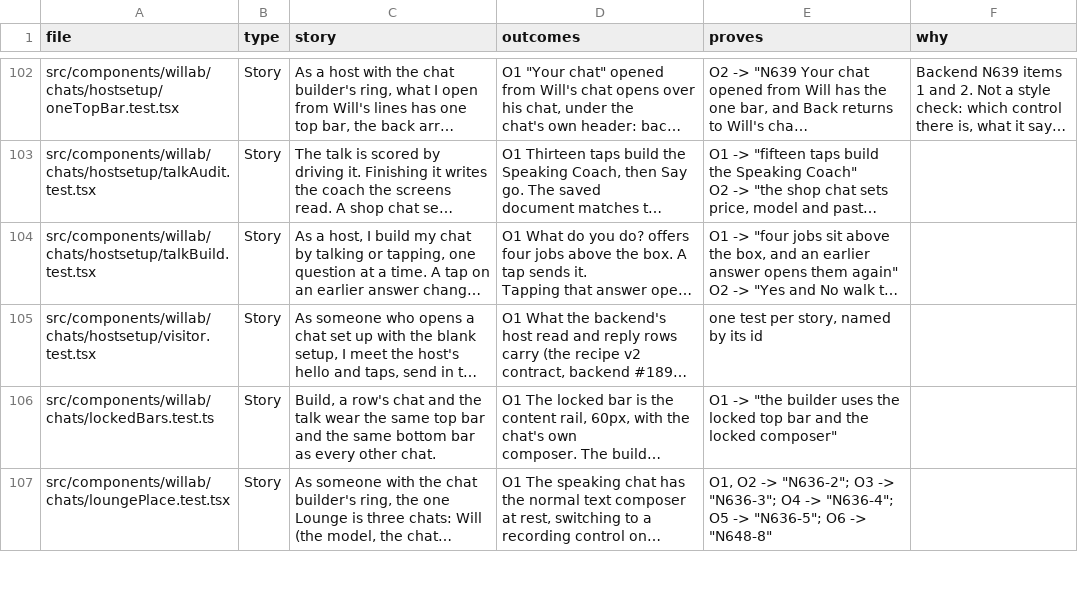
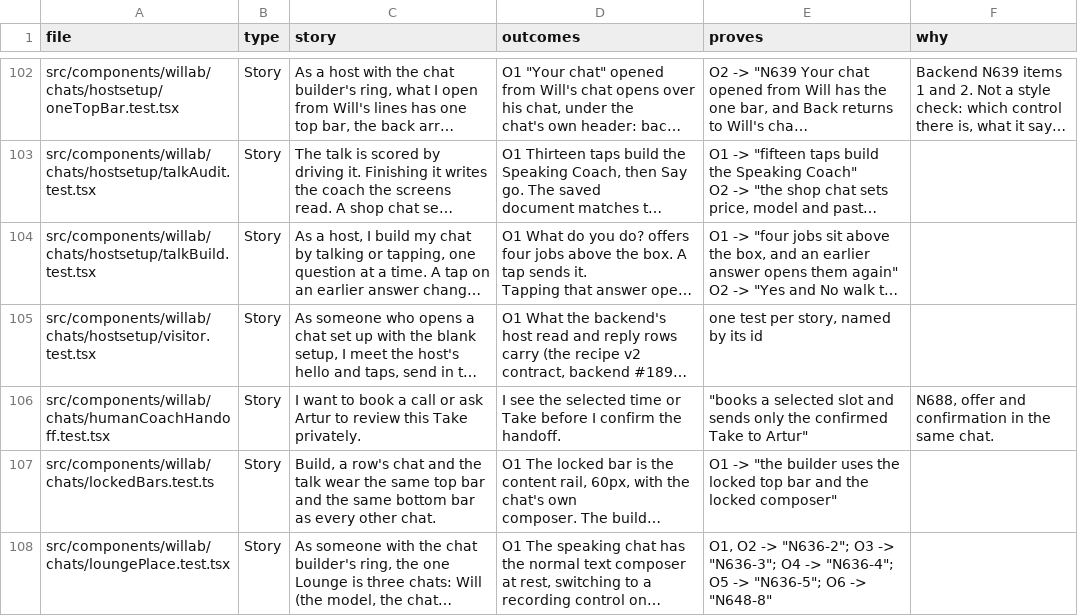
Before and after one commit to wilplus/frontend-cursor, a CSV file: docs/TEST-STORIES.csv, drawn as a sheet; only a part is shown, gaps mark what is left out; long unchanged cells end in …; the diff names each change by its address in the sheet, - before the commit and + after, or states it on an @@ line.

Commit message:
Add private human coach handoffs to chat
Founder-Approved: Take design Codex chat, 24 November 2026, approved human coach handoff preview (N688).

```diff
--- a/docs/TEST-STORIES.csv
+++ b/docs/TEST-STORIES.csv
+row 106: src/components/willab/chats/humanCoachHandoff.test.tsx | Story | I want to book a call or ask Artur to review this Take privately. | I see the selected time or Take before I confirm the handoff. | "books a selected slot and sends only the confirmed Take to Artur" | N688, offer and confirmation in the same chat.
```
Also changed, not shown: 11 other files.
